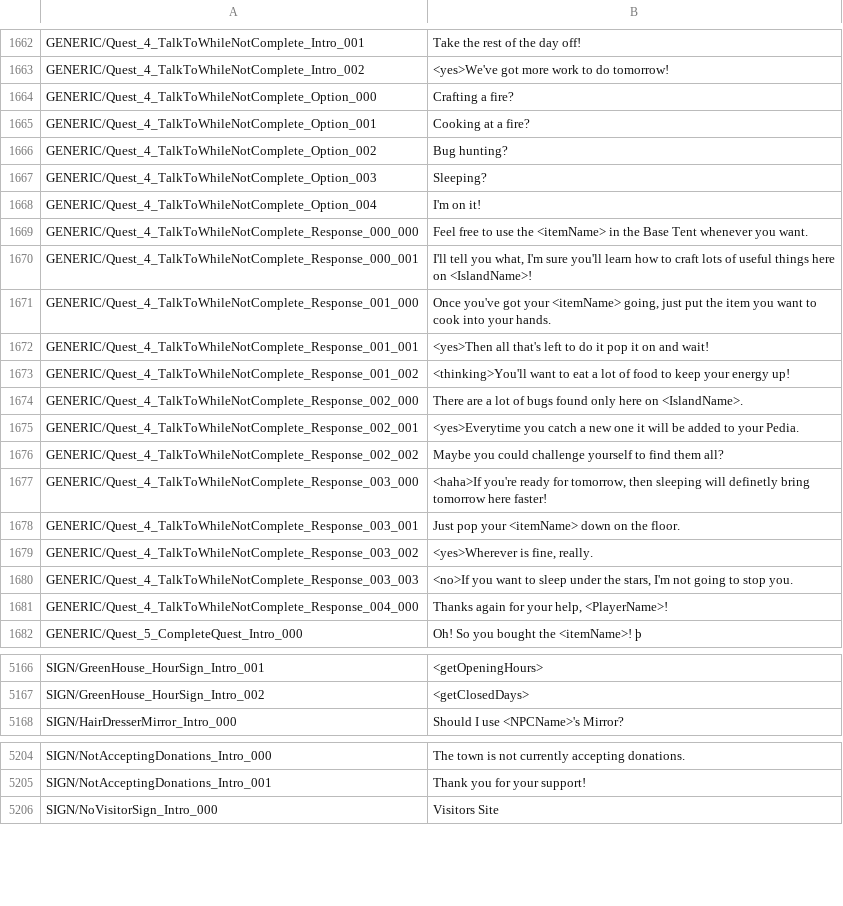
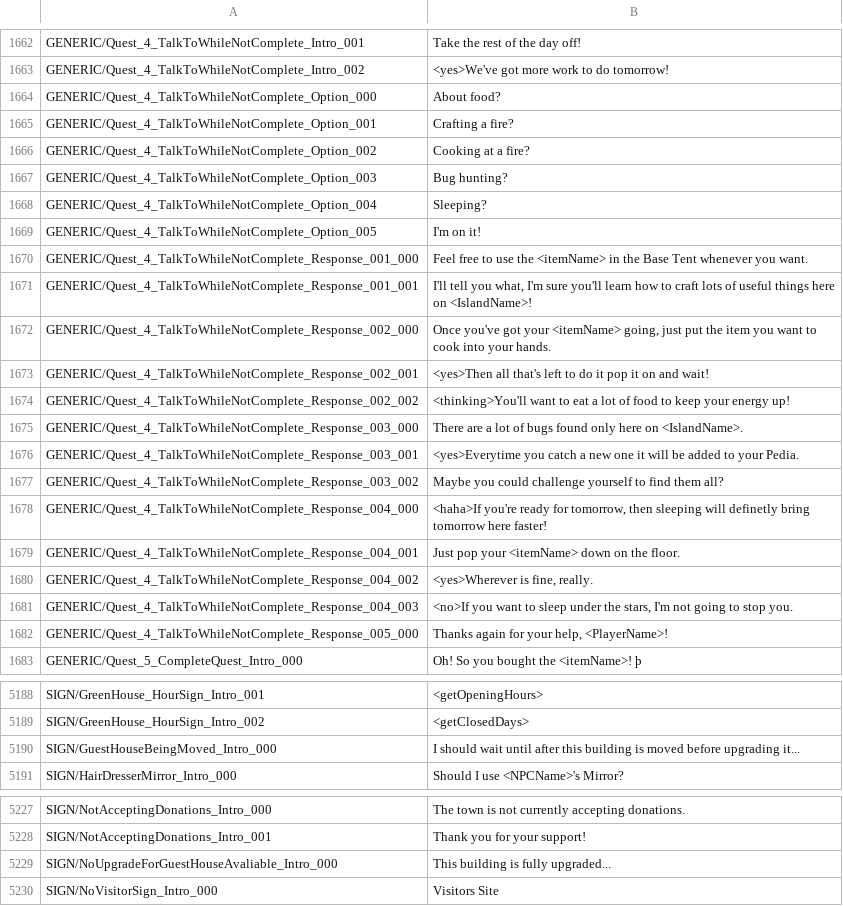
Before and after one commit to xiaoye97/DinkumChinese, a CSV file: History/对话表.csv, drawn as a sheet; only a part is shown, gaps mark what is left out; the diff covers the shown part only.

```diff
--- a/History/对话表.csv
+++ b/History/对话表.csv
@@ -1663,20 +1663,21 @@ GENERIC/Quest_4_TalkToWhileNotComplete_Intro_001	Take the rest of the day off!
 GENERIC/Quest_4_TalkToWhileNotComplete_Intro_002	<yes>We've got more work to do tomorrow!
-GENERIC/Quest_4_TalkToWhileNotComplete_Option_000	Crafting a fire?
-GENERIC/Quest_4_TalkToWhileNotComplete_Option_001	Cooking at a fire?
-GENERIC/Quest_4_TalkToWhileNotComplete_Option_002	Bug hunting?
-GENERIC/Quest_4_TalkToWhileNotComplete_Option_003	Sleeping?
-GENERIC/Quest_4_TalkToWhileNotComplete_Option_004	I'm on it!
-GENERIC/Quest_4_TalkToWhileNotComplete_Response_000_000	Feel free to use the <itemName> in the Base Tent whenever you want.
-GENERIC/Quest_4_TalkToWhileNotComplete_Response_000_001	I'll tell you what, I'm sure you'll learn how to craft lots of useful things here on <IslandName>!
-GENERIC/Quest_4_TalkToWhileNotComplete_Response_001_000	Once you've got your <itemName> going, just put the item you want to cook into your hands.
-GENERIC/Quest_4_TalkToWhileNotComplete_Response_001_001	<yes>Then all that's left to do it pop it on and wait!
-GENERIC/Quest_4_TalkToWhileNotComplete_Response_001_002	<thinking>You'll want to eat a lot of food to keep your energy up!
-GENERIC/Quest_4_TalkToWhileNotComplete_Response_002_000	There are a lot of bugs found only here on <IslandName>.
-GENERIC/Quest_4_TalkToWhileNotComplete_Response_002_001	<yes>Everytime you catch a new one it will be added to your Pedia.
-GENERIC/Quest_4_TalkToWhileNotComplete_Response_002_002	Maybe you could challenge yourself to find them all?
-GENERIC/Quest_4_TalkToWhileNotComplete_Response_003_000	<haha>If you're ready for tomorrow, then sleeping will definetly bring tomorrow here faster!
-GENERIC/Quest_4_TalkToWhileNotComplete_Response_003_001	Just pop your <itemName> down on the floor.
-GENERIC/Quest_4_TalkToWhileNotComplete_Response_003_002	<yes>Wherever is fine, really.
-GENERIC/Quest_4_TalkToWhileNotComplete_Response_003_003	<no>If you want to sleep under the stars, I'm not going to stop you.
-GENERIC/Quest_4_TalkToWhileNotComplete_Response_004_000	Thanks again for your help, <PlayerName>!
+GENERIC/Quest_4_TalkToWhileNotComplete_Option_000	About food?
+GENERIC/Quest_4_TalkToWhileNotComplete_Option_001	Crafting a fire?
+GENERIC/Quest_4_TalkToWhileNotComplete_Option_002	Cooking at a fire?
+GENERIC/Quest_4_TalkToWhileNotComplete_Option_003	Bug hunting?
+GENERIC/Quest_4_TalkToWhileNotComplete_Option_004	Sleeping?
+GENERIC/Quest_4_TalkToWhileNotComplete_Option_005	I'm on it!
+GENERIC/Quest_4_TalkToWhileNotComplete_Response_001_000	Feel free to use the <itemName> in the Base Tent whenever you want.
+GENERIC/Quest_4_TalkToWhileNotComplete_Response_001_001	I'll tell you what, I'm sure you'll learn how to craft lots of useful things here on <IslandName>!
+GENERIC/Quest_4_TalkToWhileNotComplete_Response_002_000	Once you've got your <itemName> going, just put the item you want to cook into your hands.
+GENERIC/Quest_4_TalkToWhileNotComplete_Response_002_001	<yes>Then all that's left to do it pop it on and wait!
+GENERIC/Quest_4_TalkToWhileNotComplete_Response_002_002	<thinking>You'll want to eat a lot of food to keep your energy up!
+GENERIC/Quest_4_TalkToWhileNotComplete_Response_003_000	There are a lot of bugs found only here on <IslandName>.
+GENERIC/Quest_4_TalkToWhileNotComplete_Response_003_001	<yes>Everytime you catch a new one it will be added to your Pedia.
+GENERIC/Quest_4_TalkToWhileNotComplete_Response_003_002	Maybe you could challenge yourself to find them all?
+GENERIC/Quest_4_TalkToWhileNotComplete_Response_004_000	<haha>If you're ready for tomorrow, then sleeping will definetly bring tomorrow here faster!
+GENERIC/Quest_4_TalkToWhileNotComplete_Response_004_001	Just pop your <itemName> down on the floor.
+GENERIC/Quest_4_TalkToWhileNotComplete_Response_004_002	<yes>Wherever is fine, really.
+GENERIC/Quest_4_TalkToWhileNotComplete_Response_004_003	<no>If you want to sleep under the stars, I'm not going to stop you.
+GENERIC/Quest_4_TalkToWhileNotComplete_Response_005_000	Thanks again for your help, <PlayerName>!
 GENERIC/Quest_5_CompleteQuest_Intro_000	Oh! So you bought the <itemName>! þ
@@ -5167,2 +5189,3 @@ SIGN/GreenHouse_HourSign_Intro_001	<getOpeningHours>
 SIGN/GreenHouse_HourSign_Intro_002	<getClosedDays>
+SIGN/GuestHouseBeingMoved_Intro_000	I should wait until after this building is moved before upgrading it...
 SIGN/HairDresserMirror_Intro_000	Should I use <NPCName>'s Mirror?
@@ -5205,2 +5228,3 @@ SIGN/NotAcceptingDonations_Intro_000	The town is not currently accepting donatio
 SIGN/NotAcceptingDonations_Intro_001	Thank you for your support!
+SIGN/NoUpgradeForGuestHouseAvaliable_Intro_000	This building is fully upgraded...
 SIGN/NoVisitorSign_Intro_000	Visitors Site
```
Also changed, not shown: 44 added rows, 10 removed rows and 1 edited cell elsewhere in this file, History/HoverText.csv, 3 other files.
